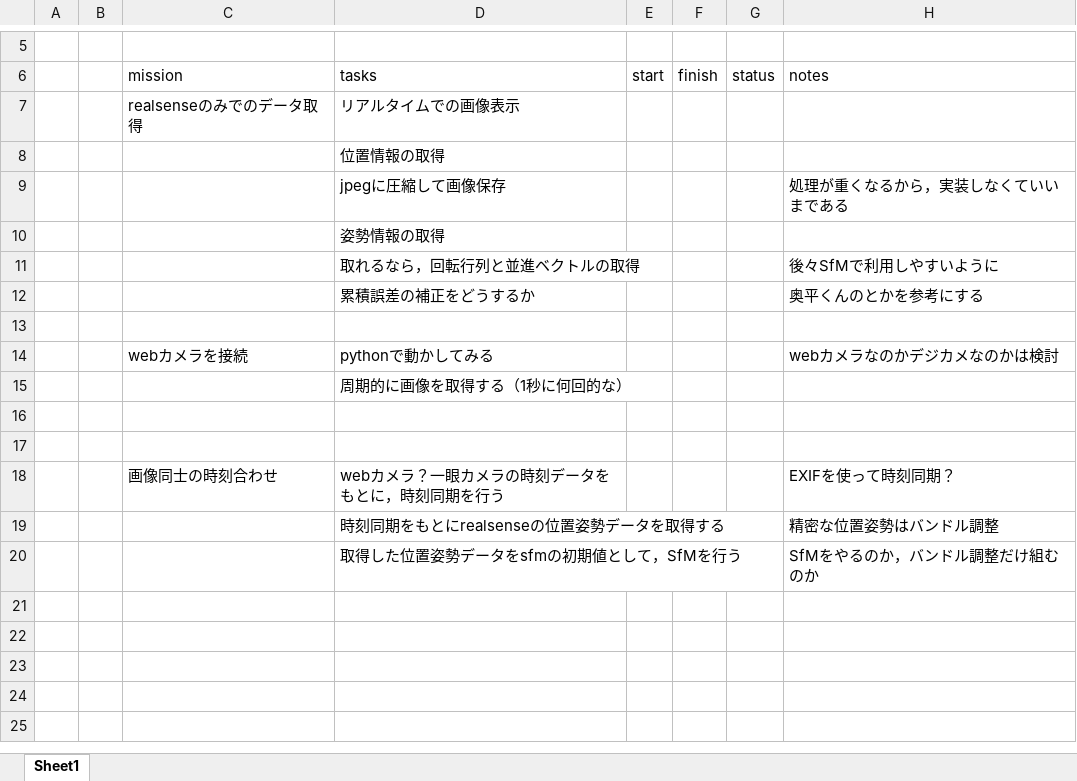
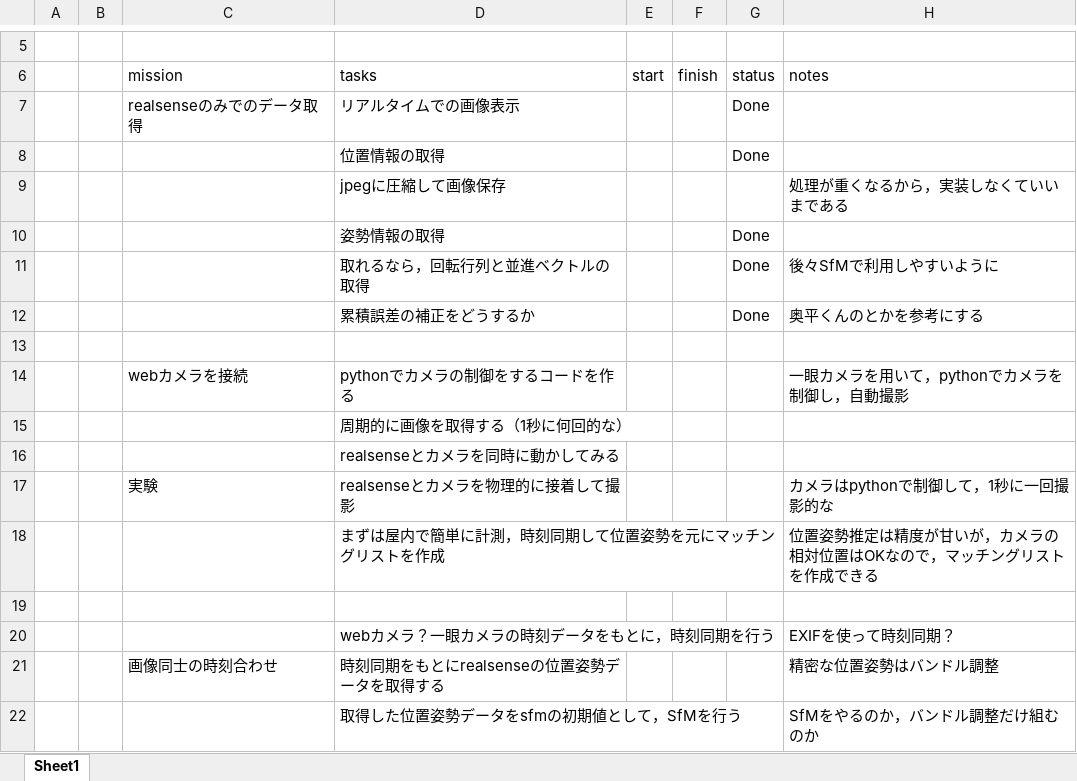
Before and after one commit to YYuichiro11/realsense_and_high_reso_cam, an Excel workbook: realsense_sfm_WBS.xlsx, sheet Sheet1, drawn as a sheet; only a part is shown, gaps mark what is left out; values as stored, in another font and other column widths than the file's, no borders; removed rows and columns are numbered as before the commit, all else as after; the diff names each change by its address in the sheet, - before the commit and + after, or states it on an @@ line.

```diff
--- a/realsense_sfm_WBS.xlsx (sheet Sheet1)
+++ b/realsense_sfm_WBS.xlsx (sheet Sheet1)
-G7:G8: (empty)
+G7:G8: Done
-G10:G12: (empty)
+G10:G12: Done
-row 14:  |  | webカメラを接続 | pythonで動かしてみる |  |  |  | webカメラなのかデジカメなのかは検討
+row 14:  |  | webカメラを接続 | pythonでカメラの制御をするコードを作る |  |  |  | 一眼カメラを用いて，pythonでカメラを制御し，自動撮影
+row 16:  |  |  | realsenseとカメラを同時に動かしてみる
+row 17:  |  | 実験 | realsenseとカメラを物理的に接着して撮影 |  |  |  | カメラはpythonで制御して，1秒に一回撮影的な
+row 18:  |  |  | まずは屋内で簡単に計測，時刻同期して位置姿勢を元にマッチングリストを作成 |  |  |  | 位置姿勢推定は精度が甘いが，カメラの相対位置はOKなので，マッチングリストを作成できる
-row 17: (empty)
-C20: 画像同士の時刻合わせ
+C20: (empty)
-C21: (empty)
+C21: 画像同士の時刻合わせ
```
Also changed, not shown: 25 other files.
